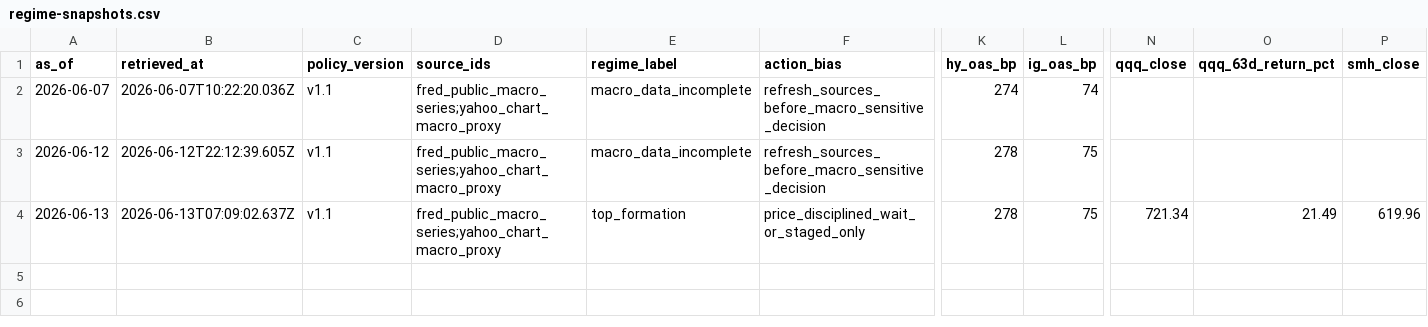
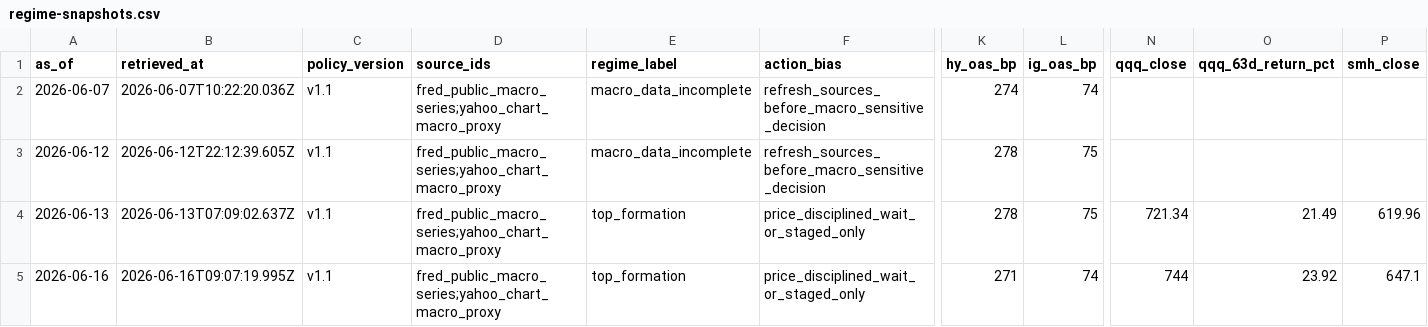
Before and after one commit to WineChord/invest, a CSV file: research/macro/regime-snapshots.csv, drawn as a sheet; only a part is shown, gaps mark what is left out; rows hold the shown columns only; the diff names each change by its address in the sheet, - before the commit and + after, or states it on an @@ line.

```diff
--- a/research/macro/regime-snapshots.csv
+++ b/research/macro/regime-snapshots.csv
+row 5: 2026-06-16 | 2026-06-16T09:07:19.995Z | v1.1 | fred_public_macro_series;yahoo_chart_macro_proxy | top_formation | price_disciplined_wait_or_staged_only | 271 | 74 | 744 | 23.92 | 647.1
```
Also changed, not shown: data/account/equity_curve.csv, data/market/company_metrics.csv, 3 other files.
